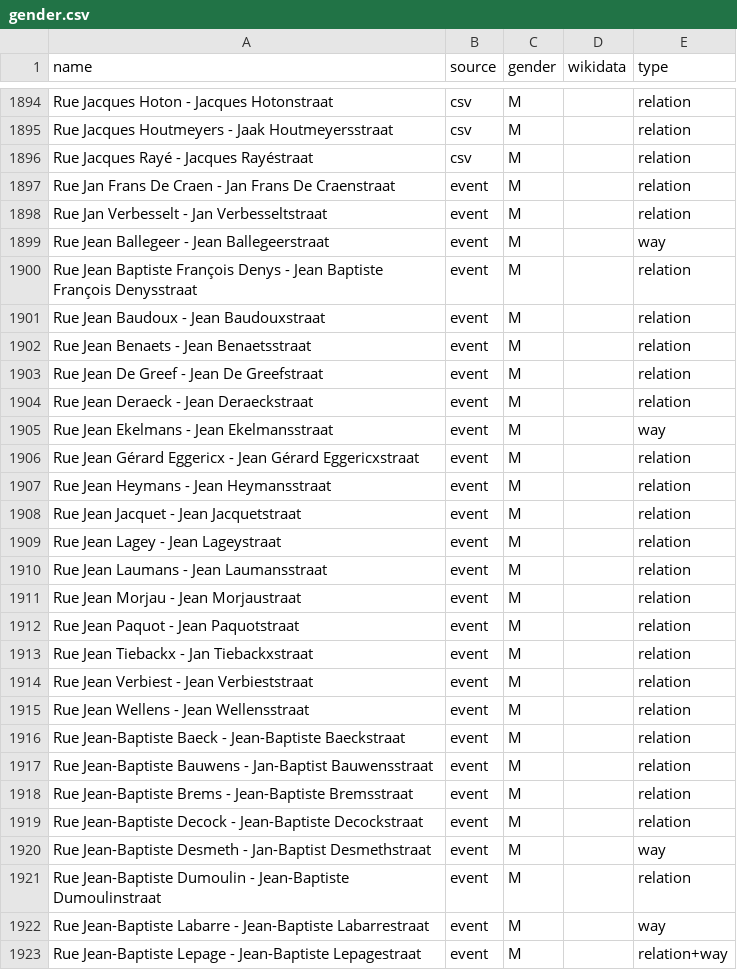
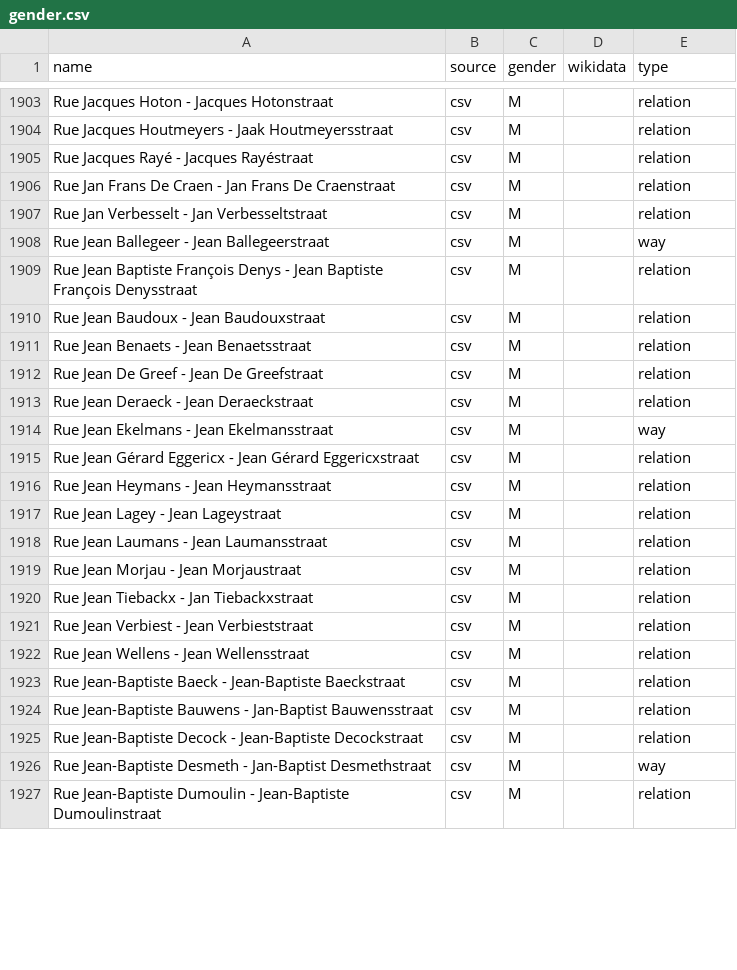
Before and after one commit to EqualStreetNames/equalstreetnames-brussels, a CSV file: data/gender.csv, drawn as a sheet; only a part is shown, gaps mark what is left out; the diff covers the shown part only.

```diff
--- a/data/gender.csv
+++ b/data/gender.csv
@@ -1896,28 +1905,23 @@ name,source,gender,wikidata,type
 "Rue Jacques Rayé - Jacques Rayéstraat",csv,M,,relation
-"Rue Jan Frans De Craen - Jan Frans De Craenstraat",event,M,,relation
-"Rue Jan Verbesselt - Jan Verbesseltstraat",event,M,,relation
-"Rue Jean Ballegeer - Jean Ballegeerstraat",event,M,,way
-"Rue Jean Baptiste François Denys - Jean Baptiste François Denysstraat",event,M,,relation
-"Rue Jean Baudoux - Jean Baudouxstraat",event,M,,relation
-"Rue Jean Benaets - Jean Benaetsstraat",event,M,,relation
-"Rue Jean De Greef - Jean De Greefstraat",event,M,,relation
-"Rue Jean Deraeck - Jean Deraeckstraat",event,M,,relation
-"Rue Jean Ekelmans - Jean Ekelmansstraat",event,M,,way
-"Rue Jean Gérard Eggericx - Jean Gérard Eggericxstraat",event,M,,relation
-"Rue Jean Heymans - Jean Heymansstraat",event,M,,relation
-"Rue Jean Jacquet - Jean Jacquetstraat",event,M,,relation
-"Rue Jean Lagey - Jean Lageystraat",event,M,,relation
-"Rue Jean Laumans - Jean Laumansstraat",event,M,,relation
-"Rue Jean Morjau - Jean Morjaustraat",event,M,,relation
-"Rue Jean Paquot - Jean Paquotstraat",event,M,,relation
-"Rue Jean Tiebackx - Jan Tiebackxstraat",event,M,,relation
-"Rue Jean Verbiest - Jean Verbieststraat",event,M,,relation
-"Rue Jean Wellens - Jean Wellensstraat",event,M,,relation
-"Rue Jean-Baptiste Baeck - Jean-Baptiste Baeckstraat",event,M,,relation
-"Rue Jean-Baptiste Bauwens - Jan-Baptist Bauwensstraat",event,M,,relation
-"Rue Jean-Baptiste Brems - Jean-Baptiste Bremsstraat",event,M,,relation
-"Rue Jean-Baptiste Decock - Jean-Baptiste Decockstraat",event,M,,relation
-"Rue Jean-Baptiste Desmeth - Jan-Baptist Desmethstraat",event,M,,way
-"Rue Jean-Baptiste Dumoulin - Jean-Baptiste Dumoulinstraat",event,M,,relation
-"Rue Jean-Baptiste Labarre - Jean-Baptiste Labarrestraat",event,M,,way
-"Rue Jean-Baptiste Lepage - Jean-Baptiste Lepagestraat",event,M,,relation+way
+"Rue Jan Frans De Craen - Jan Frans De Craenstraat",csv,M,,relation
+"Rue Jan Verbesselt - Jan Verbesseltstraat",csv,M,,relation
+"Rue Jean Ballegeer - Jean Ballegeerstraat",csv,M,,way
+"Rue Jean Baptiste François Denys - Jean Baptiste François Denysstraat",csv,M,,relation
+"Rue Jean Baudoux - Jean Baudouxstraat",csv,M,,relation
+"Rue Jean Benaets - Jean Benaetsstraat",csv,M,,relation
+"Rue Jean De Greef - Jean De Greefstraat",csv,M,,relation
+"Rue Jean Deraeck - Jean Deraeckstraat",csv,M,,relation
+"Rue Jean Ekelmans - Jean Ekelmansstraat",csv,M,,way
+"Rue Jean Gérard Eggericx - Jean Gérard Eggericxstraat",csv,M,,relation
+"Rue Jean Heymans - Jean Heymansstraat",csv,M,,relation
+"Rue Jean Lagey - Jean Lageystraat",csv,M,,relation
+"Rue Jean Laumans - Jean Laumansstraat",csv,M,,relation
+"Rue Jean Morjau - Jean Morjaustraat",csv,M,,relation
+"Rue Jean Tiebackx - Jan Tiebackxstraat",csv,M,,relation
+"Rue Jean Verbiest - Jean Verbieststraat",csv,M,,relation
+"Rue Jean Wellens - Jean Wellensstraat",csv,M,,relation
+"Rue Jean-Baptiste Baeck - Jean-Baptiste Baeckstraat",csv,M,,relation
+"Rue Jean-Baptiste Bauwens - Jan-Baptist Bauwensstraat",csv,M,,relation
+"Rue Jean-Baptiste Decock - Jean-Baptiste Decockstraat",csv,M,,relation
+"Rue Jean-Baptiste Desmeth - Jan-Baptist Desmethstraat",csv,M,,way
+"Rue Jean-Baptiste Dumoulin - Jean-Baptiste Dumoulinstraat",csv,M,,relation
```
Also changed, not shown: 9 added rows, 4 removed rows and 12 edited cells elsewhere in this file, 4 other files.
